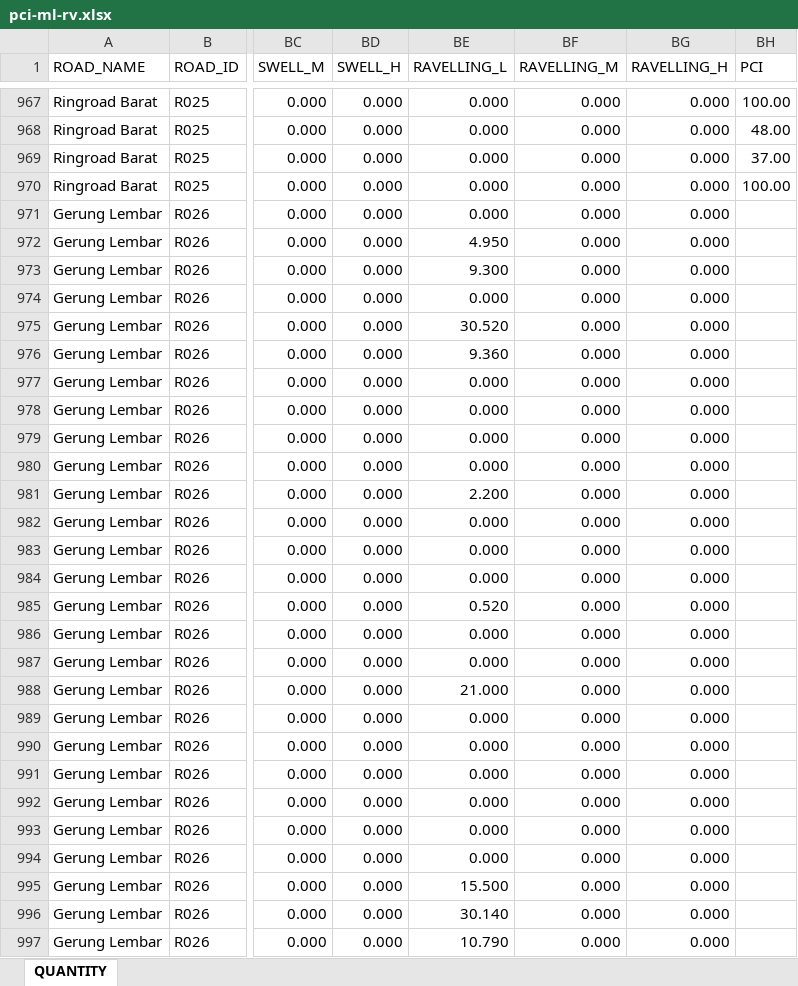
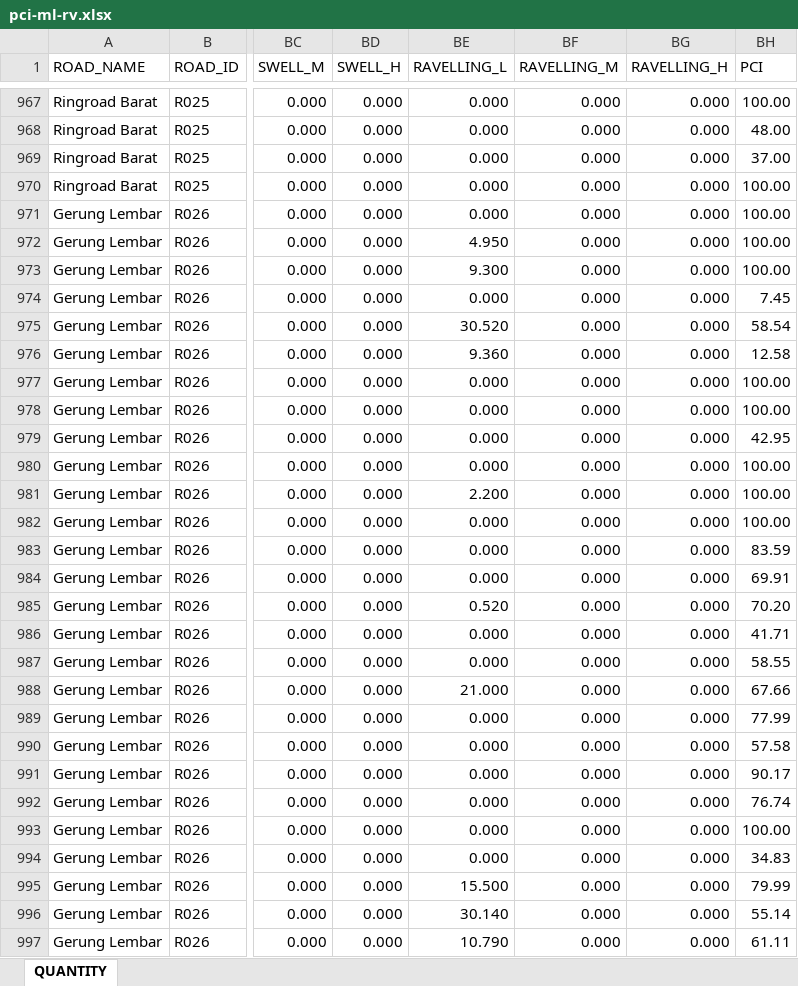
Before and after one commit to naimdoubU/pci-ml, an Excel workbook: datasets/pci-ml-rv.xlsx, sheet QUANTITY, drawn as a sheet; only a part is shown, gaps mark what is left out; values as stored, in another font and other column widths than the file's, no cell formats; the diff covers the shown part only; the diff names each change by its address in the sheet, - before the commit and + after, or states it on an @@ line.

Commit message:
dataset update on rv variant

```diff
--- a/datasets/pci-ml-rv.xlsx (sheet QUANTITY)
+++ b/datasets/pci-ml-rv.xlsx (sheet QUANTITY)
-BH971:BH973 (PCI): (empty)
+BH971:BH973 (PCI): 100.00
-BH974 (PCI): (empty)
+BH974 (PCI): 7.45
-BH975 (PCI): (empty)
+BH975 (PCI): 58.54
-BH976 (PCI): (empty)
+BH976 (PCI): 12.58
-BH977:BH978 (PCI): (empty)
+BH977:BH978 (PCI): 100.00
-BH979 (PCI): (empty)
+BH979 (PCI): 42.95
-BH980:BH982 (PCI): (empty)
+BH980:BH982 (PCI): 100.00
-BH983 (PCI): (empty)
+BH983 (PCI): 83.59
-BH984 (PCI): (empty)
+BH984 (PCI): 69.91
-BH985 (PCI): (empty)
+BH985 (PCI): 70.20
-BH986 (PCI): (empty)
+BH986 (PCI): 41.71
-BH987 (PCI): (empty)
+BH987 (PCI): 58.55
-BH988 (PCI): (empty)
+BH988 (PCI): 67.66
-BH989 (PCI): (empty)
+BH989 (PCI): 77.99
-BH990 (PCI): (empty)
+BH990 (PCI): 57.58
-BH991 (PCI): (empty)
+BH991 (PCI): 90.17
-BH992 (PCI): (empty)
+BH992 (PCI): 76.74
-BH993 (PCI): (empty)
+BH993 (PCI): 100.00
-BH994 (PCI): (empty)
+BH994 (PCI): 34.83
-BH995 (PCI): (empty)
+BH995 (PCI): 79.99
-BH996 (PCI): (empty)
+BH996 (PCI): 55.14
-BH997 (PCI): (empty)
+BH997 (PCI): 61.11
```
Also changed, not shown: 181 edited cells elsewhere in this sheet, cell formats.
